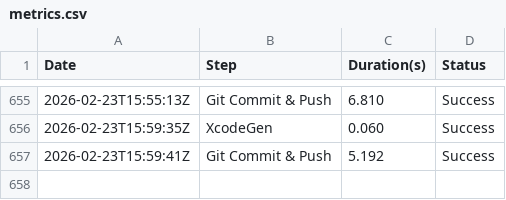
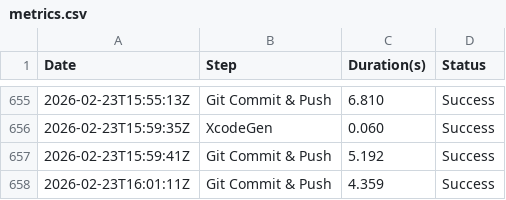
Before and after one commit to Nearbe/chat, a CSV file: metrics.csv, drawn as a sheet; only a part is shown, gaps mark what is left out.

Commit message:
Automatic commit after successful verification

```diff
--- a/metrics.csv
+++ b/metrics.csv
@@ -657 +657,2 @@ Date,Step,Duration(s),Status
 2026-02-23T15:59:41Z,Git Commit & Push,5.192,Success
+2026-02-23T16:01:11Z,Git Commit & Push,4.359,Success
```
